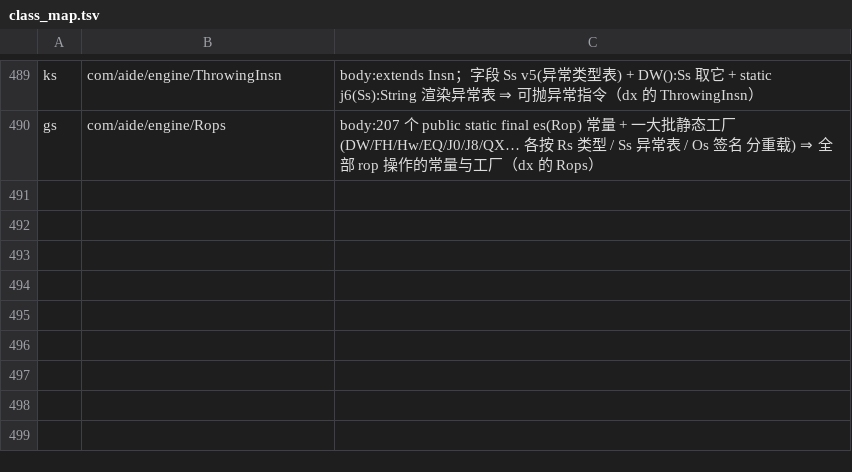
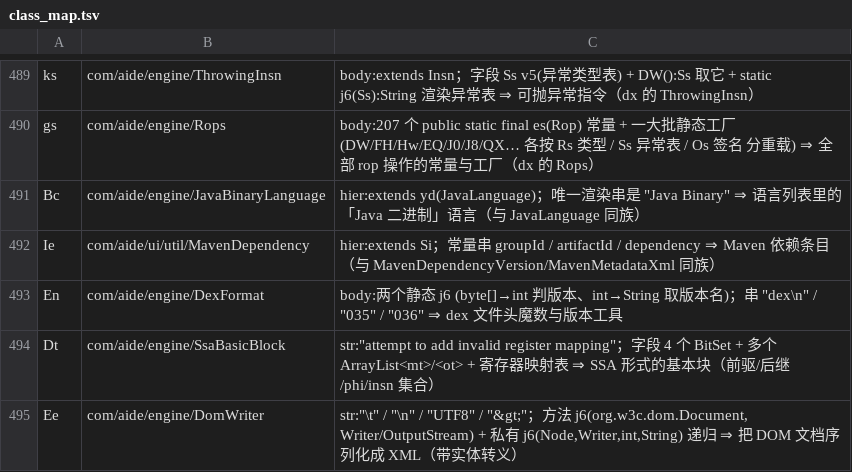
Before and after one commit to f401/MyAIDEProEnchanted, a TSV file: jobs/engine/class_map.tsv, drawn as a sheet; only a part is shown, gaps mark what is left out.

Commit message:
一轮 5 类：Bc→JavaBinaryLanguage（extends JavaLanguage + "Java Binary"）、Ie→MavenDependency（groupId/artifactId）、En→DexFormat（dex\n/035/036 魔数）、Dt→SsaBasicBlock（BitSet 前驱后继 + 寄存器映射校验）、Ee→DomWriter（DOM→XML 序列化）

```diff
--- a/jobs/engine/class_map.tsv
+++ b/jobs/engine/class_map.tsv
@@ -490 +490,6 @@ ks	com/aide/engine/ThrowingInsn	body:extends Insn；字段 Ss v5(异常类型表
 gs	com/aide/engine/Rops	body:207 个 public static final es(Rop) 常量 + 一大批静态工厂 (DW/FH/Hw/EQ/J0/J8/QX… 各按 Rs 类型 / Ss 异常表 / Os 签名 分重载) ⇒ 全部 rop 操作的常量与工厂（dx 的 Rops）
+Bc	com/aide/engine/JavaBinaryLanguage	hier:extends yd(JavaLanguage)；唯一渲染串是 "Java Binary" ⇒ 语言列表里的「Java 二进制」语言（与 JavaLanguage 同族）
+Ie	com/aide/ui/util/MavenDependency	hier:extends Si；常量串 groupId / artifactId / dependency ⇒ Maven 依赖条目（与 MavenDependencyVersion/MavenMetadataXml 同族）
+En	com/aide/engine/DexFormat	body:两个静态 j6 (byte[]→int 判版本、int→String 取版本名)；串 "dex\n" / "035" / "036" ⇒ dex 文件头魔数与版本工具
+Dt	com/aide/engine/SsaBasicBlock	str:"attempt to add invalid register mapping"；字段 4 个 BitSet + 多个 ArrayList<mt>/<ot> + 寄存器映射表 ⇒ SSA 形式的基本块（前驱/后继/phi/insn 集合）
+Ee	com/aide/engine/DomWriter	str:"\t" / "\n" / "UTF8" / "&gt;"；方法 j6(org.w3c.dom.Document, Writer/OutputStream) + 私有 j6(Node,Writer,int,String) 递归 ⇒ 把 DOM 文档序列化成 XML（带实体转义）
```
Also changed, not shown: jobs/engine/comments.tsv, 3 other files.
